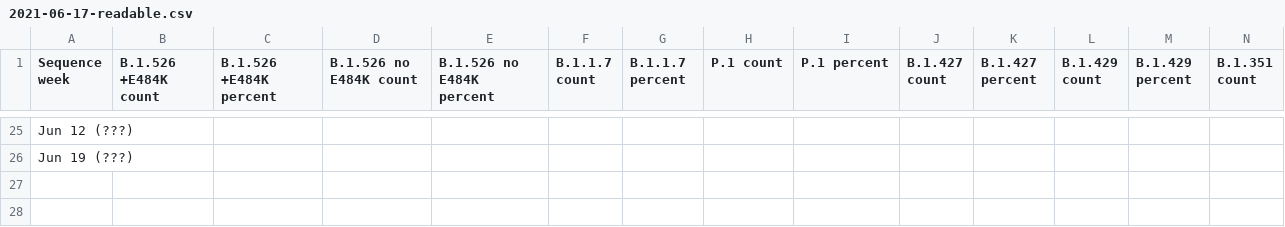
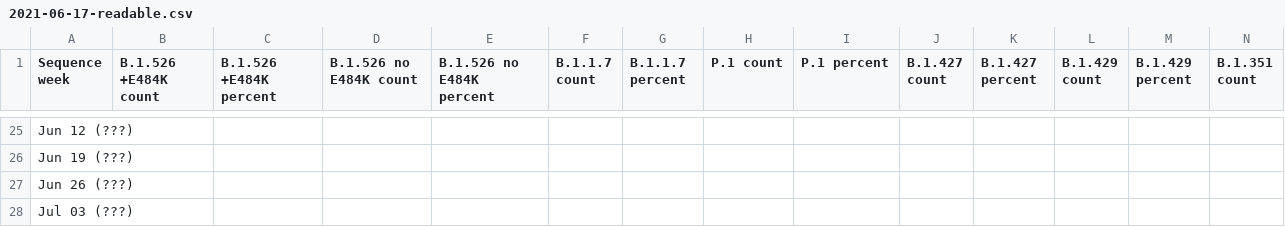
Before and after one commit to BWMosher/coronavirus-data, a CSV file: variants/history/2021-06-17-readable.csv, drawn as a sheet; only a part is shown, gaps mark what is left out; rows hold the shown columns only; the diff names each change by its address in the sheet, - before the commit and + after, or states it on an @@ line.

```diff
--- a/variants/history/2021-06-17-readable.csv
+++ b/variants/history/2021-06-17-readable.csv
+row 27: Jun 26 (???)
+row 28: Jul 03 (???)
```
Also changed, not shown: variants/history/2021-06-10-readable.csv, variants/history/2021-06-24-readable.csv, 6 other files.
